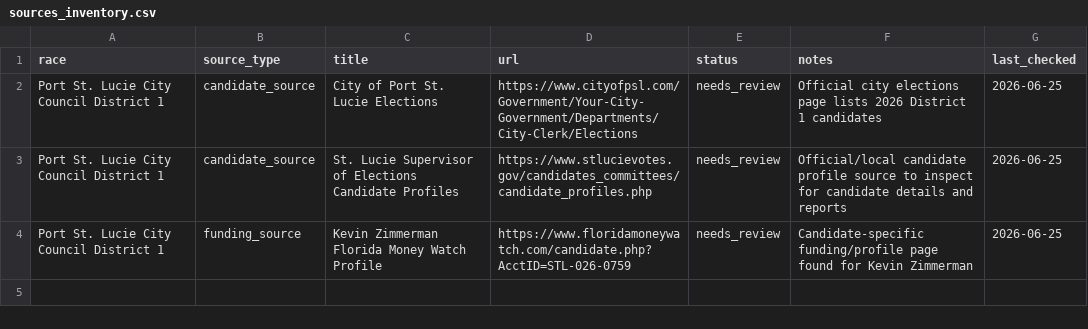
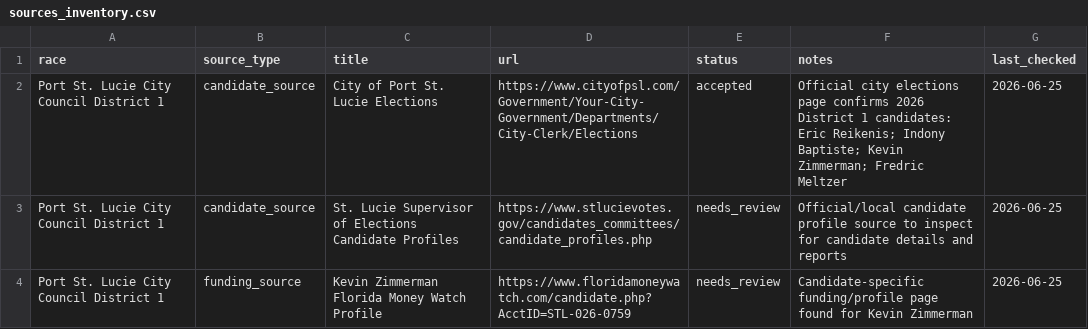
Before and after one commit to joebuttonz4/Udacity, a CSV file: data/real-psl-replacement/sources_inventory.csv, drawn as a sheet.

Commit message:
Accept PSL District 1 city candidate source

```diff
--- a/data/real-psl-replacement/sources_inventory.csv
+++ b/data/real-psl-replacement/sources_inventory.csv
@@ -1,3 +1,3 @@
 race,source_type,title,url,status,notes,last_checked
-Port St. Lucie City Council District 1,candidate_source,City of Port St. Lucie Elections,https://www.cityofpsl.com/Government/Your-City-Government/Departments/City-Clerk/Elections,needs_review,Official city elections page lists 2026 District 1 candidates,2026-06-25
+Port St. Lucie City Council District 1,candidate_source,City of Port St. Lucie Elections,https://www.cityofpsl.com/Government/Your-City-Government/Departments/City-Clerk/Elections,accepted,Official city elections page confirms 2026 District 1 candidates: Eric Reikenis; Indony Baptiste; Kevin Zimmerman; Fredric Meltzer,2026-06-25
 Port St. Lucie City Council District 1,candidate_source,St. Lucie Supervisor of Elections Candidate Profiles,https://www.stlucievotes.gov/candidates_committees/candidate_profiles.php,needs_review,Official/local candidate profile source to inspect for candidate details and reports,2026-06-25
```
Also changed, not shown: 1 other file.
